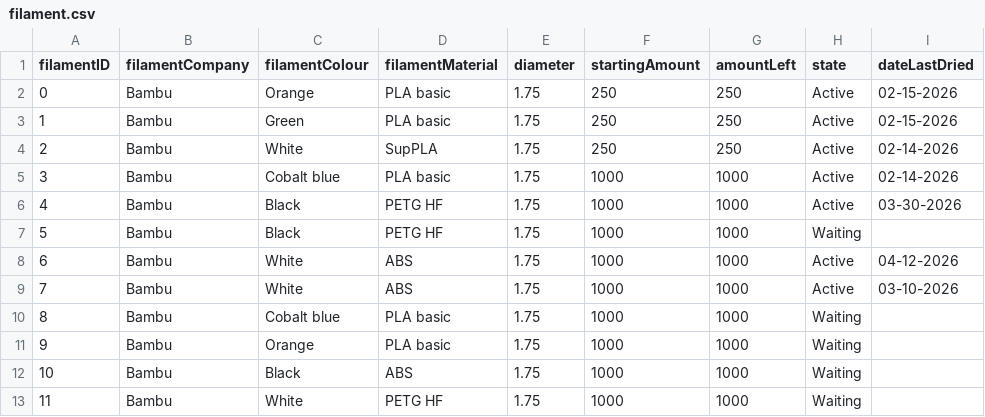
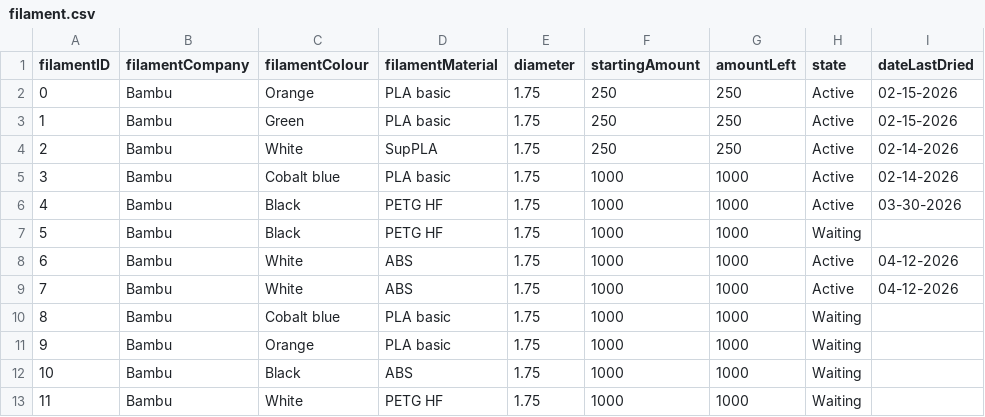
Before and after one commit to armaan3722/filament-tracker, a CSV file: data/filament/filament.csv, drawn as a sheet.

```diff
--- a/data/filament/filament.csv
+++ b/data/filament/filament.csv
@@ -8,3 +8,3 @@ filamentID,filamentCompany,filamentColour,filamentMaterial,diameter,startingAmou
 6,Bambu,White,ABS,1.75,1000,1000,Active,04-12-2026
-7,Bambu,White,ABS,1.75,1000,1000,Active,03-10-2026
+7,Bambu,White,ABS,1.75,1000,1000,Active,04-12-2026
 8,Bambu,Cobalt blue,PLA basic,1.75,1000,1000,Waiting,
```
Also changed, not shown: data/dryers/dryerEvents.csv, data/usage/printJobs.csv, 8 other files.
